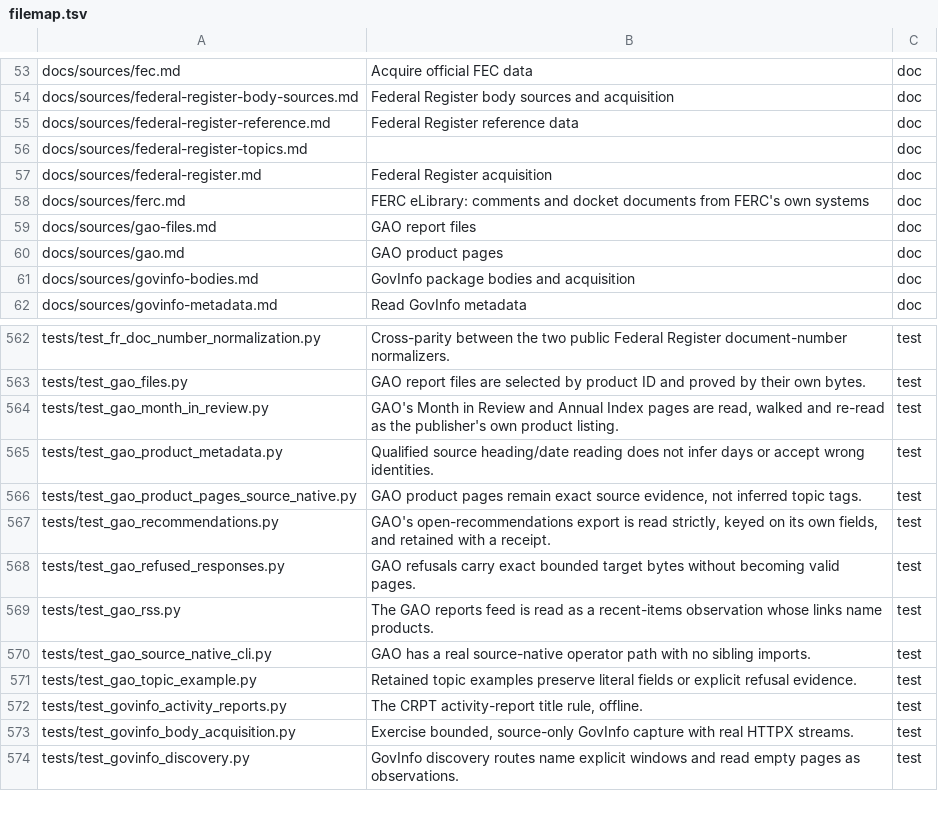
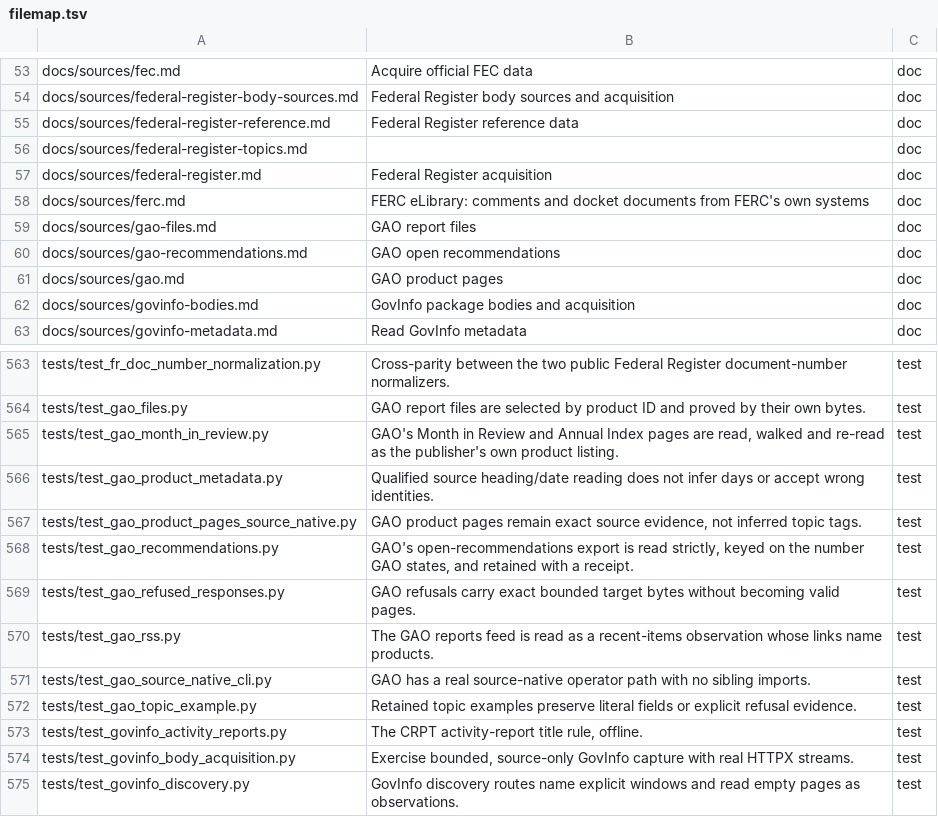
Before and after one commit to civictechdc/spicy-docs, a TSV file: filemap.tsv, drawn as a sheet; only a part is shown, gaps mark what is left out.

```diff
--- a/filemap.tsv
+++ b/filemap.tsv
@@ -59,2 +59,3 @@ docs/sources/ferc.md	FERC eLibrary: comments and docket documents from FERC's ow
 docs/sources/gao-files.md	GAO report files	doc
+docs/sources/gao-recommendations.md	GAO open recommendations	doc
 docs/sources/gao.md	GAO product pages	doc
@@ -566,3 +567,3 @@ tests/test_gao_product_metadata.py	Qualified source heading/date reading does no
 tests/test_gao_product_pages_source_native.py	GAO product pages remain exact source evidence, not inferred topic tags.	test
-tests/test_gao_recommendations.py	GAO's open-recommendations export is read strictly, keyed on its own fields, and retained with a receipt.	test
+tests/test_gao_recommendations.py	GAO's open-recommendations export is read strictly, keyed on the number GAO states, and retained with a receipt.	test
 tests/test_gao_refused_responses.py	GAO refusals carry exact bounded target bytes without becoming valid pages.	test
```
Also changed, not shown: 11 other files.
